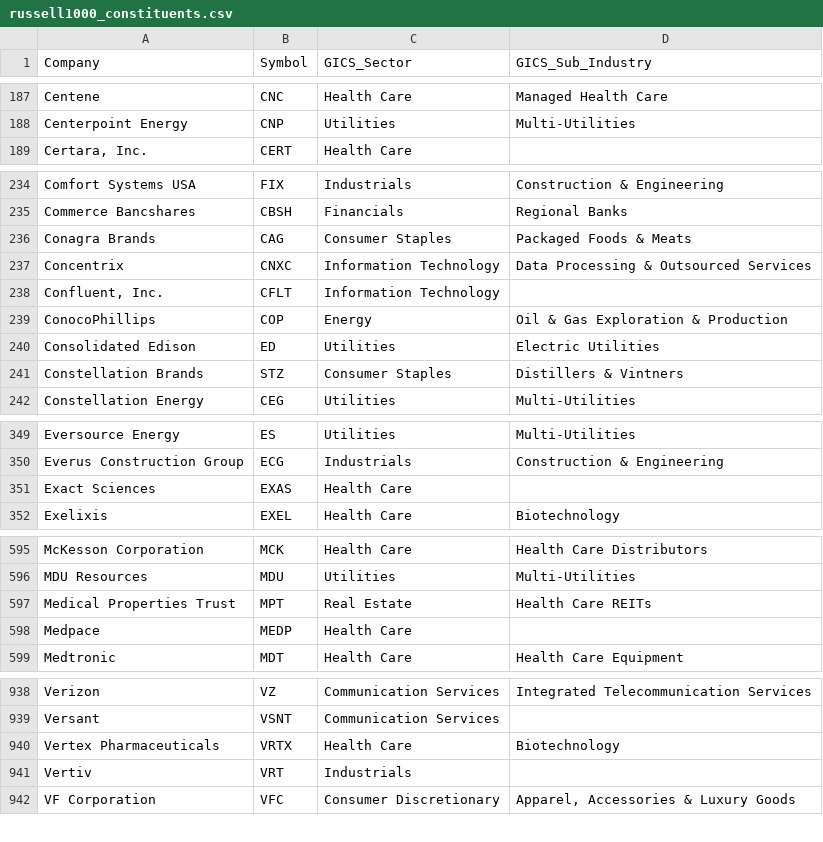
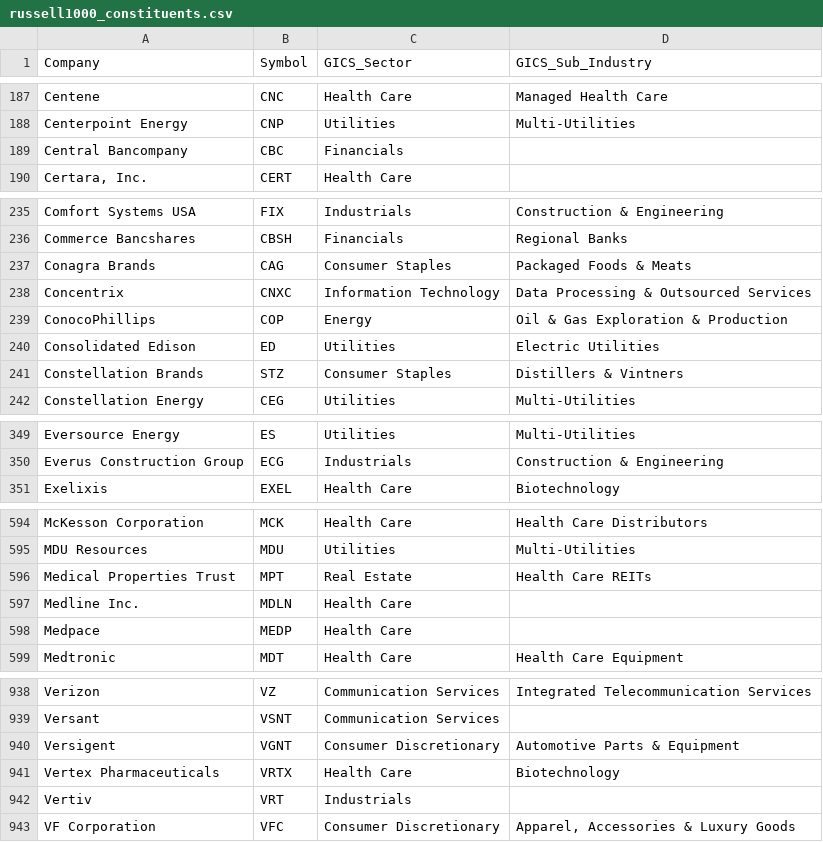
Before and after one commit to Gary-Strauss/Russel_1000_Index_Constituents, a CSV file: data/russell1000_constituents.csv, drawn as a sheet; only a part is shown, gaps mark what is left out; the diff covers the shown part only.

```diff
--- a/data/russell1000_constituents.csv
+++ b/data/russell1000_constituents.csv
@@ -188,2 +188,3 @@ Centene,CNC,Health Care,Managed Health Care
 Centerpoint Energy,CNP,Utilities,Multi-Utilities
+Central Bancompany,CBC,Financials,
 "Certara, Inc.",CERT,Health Care,
@@ -237,3 +238,2 @@ Conagra Brands,CAG,Consumer Staples,Packaged Foods & Meats
 Concentrix,CNXC,Information Technology,Data Processing & Outsourced Services
-"Confluent, Inc.",CFLT,Information Technology,
 ConocoPhillips,COP,Energy,Oil & Gas Exploration & Production
@@ -350,3 +350,2 @@ Eversource Energy,ES,Utilities,Multi-Utilities
 Everus Construction Group,ECG,Industrials,Construction & Engineering
-Exact Sciences,EXAS,Health Care,
 Exelixis,EXEL,Health Care,Biotechnology
@@ -597,2 +596,3 @@ MDU Resources,MDU,Utilities,Multi-Utilities
 Medical Properties Trust,MPT,Real Estate,Health Care REITs
+Medline Inc.,MDLN,Health Care,
 Medpace,MEDP,Health Care,
@@ -939,2 +939,3 @@ Verizon,VZ,Communication Services,Integrated Telecommunication Services
 Versant,VSNT,Communication Services,
+Versigent,VGNT,Consumer Discretionary,Automotive Parts & Equipment
 Vertex Pharmaceuticals,VRTX,Health Care,Biotechnology
```
Also changed, not shown: 1 edited cell elsewhere in this file, 1 other file.
